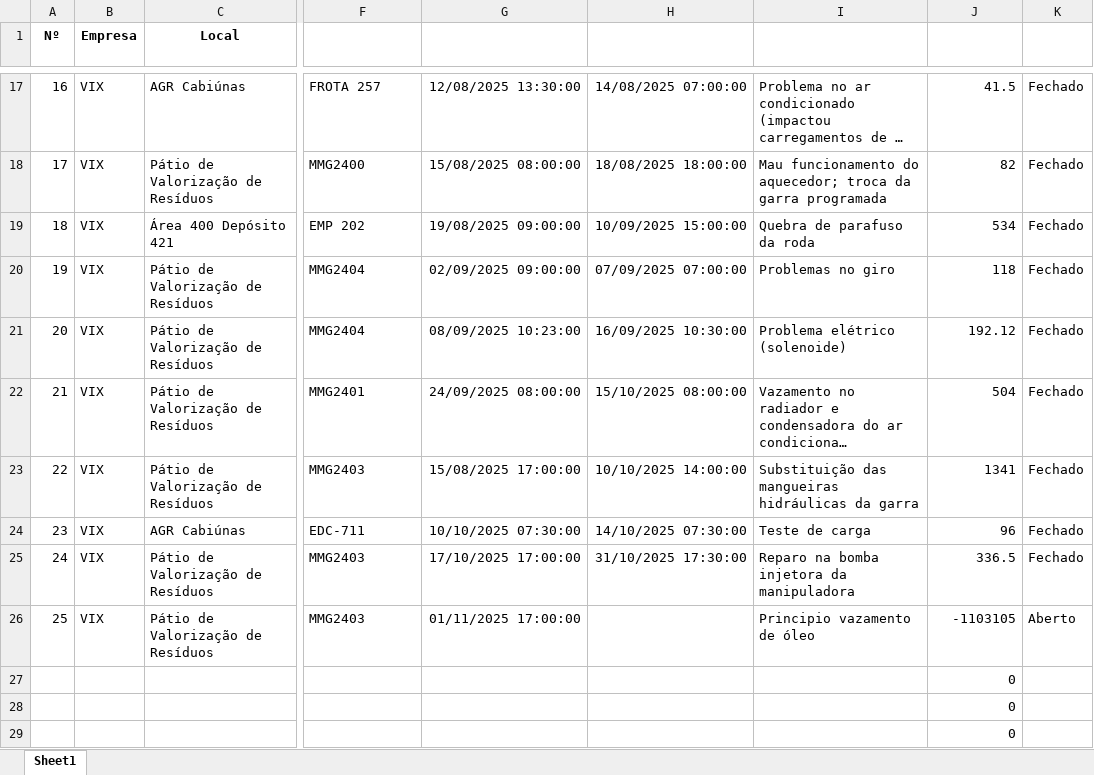
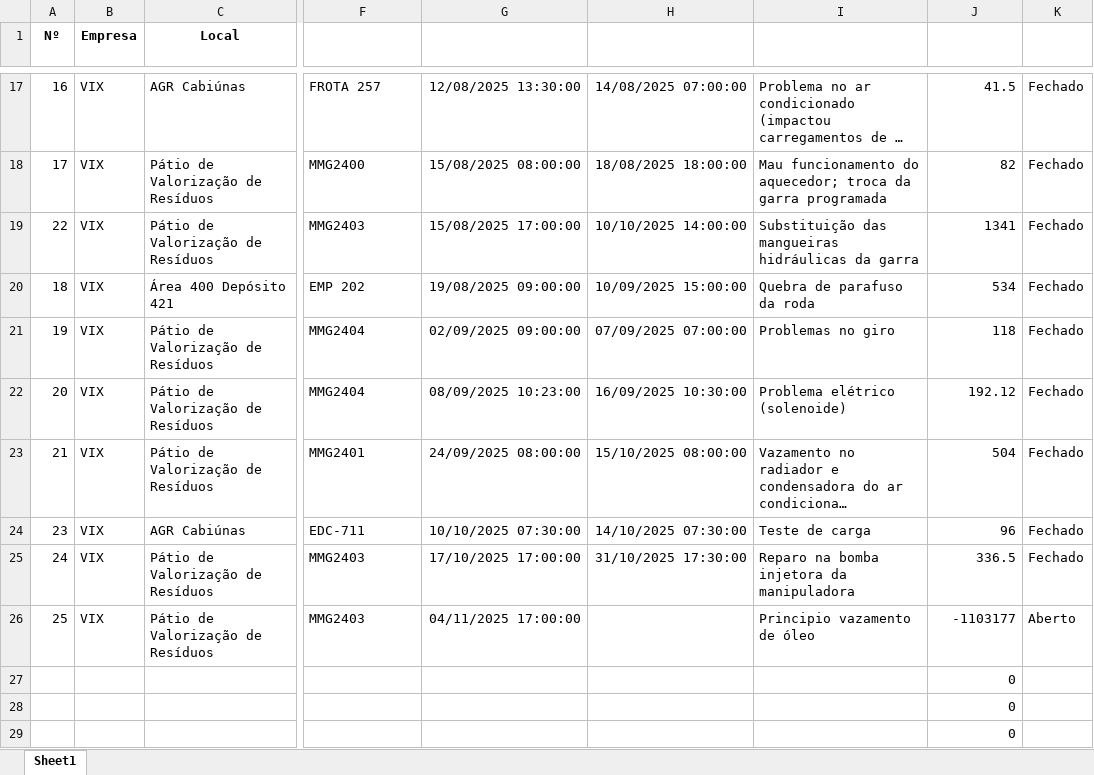
Before and after one commit to PauloEngineer/manutencao_equipamentos-main, an Excel workbook: base_normalizada.xlsx, sheet Sheet1, drawn as a sheet; only a part is shown, gaps mark what is left out; long unchanged cells end in …; values as stored, in another font and other column widths than the file's, no borders; table styles not drawn; the diff names each change by its address in the sheet, - before the commit and + after, or states it on an @@ line.

```diff
--- a/base_normalizada.xlsx (sheet Sheet1)
+++ b/base_normalizada.xlsx (sheet Sheet1)
@@ row 23 moved to row 19: 22 @@
-G26 (Data Início): 01/11/2025 17:00:00
+G26 (Data Início): 04/11/2025 17:00:00
-J26 (Tempo de Parada (h)): -1103105
+J26 (Tempo de Parada (h)): -1103177
```
Also changed, not shown: formulas that keep their value, 1 other file.
